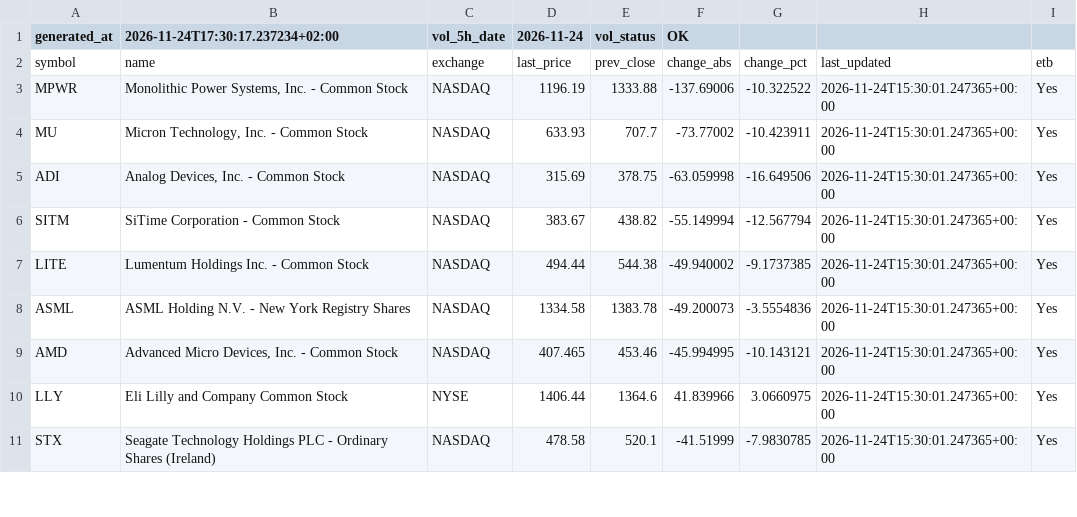
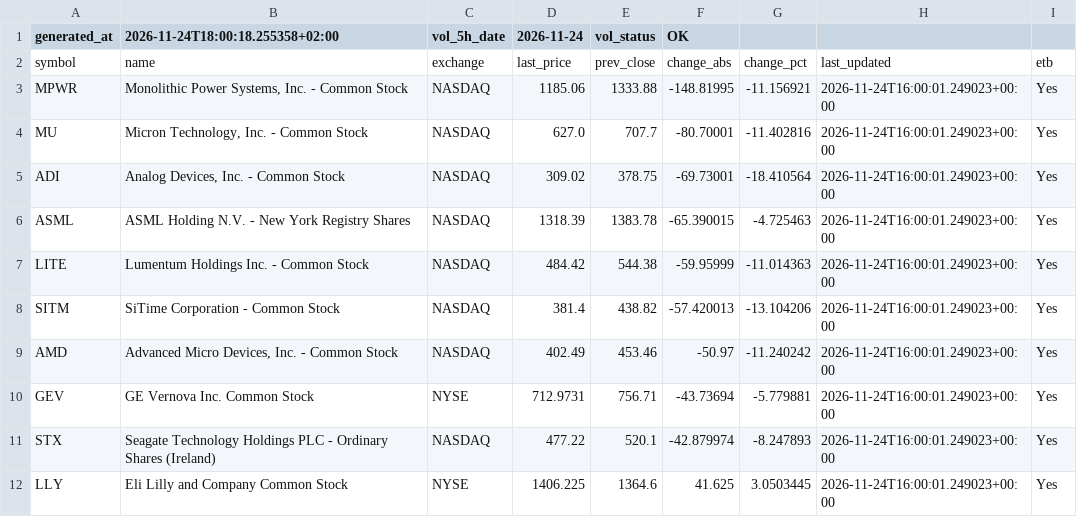
Before and after one commit to alonsadan1970/daily-stocks-data, a CSV file: top_abs.csv, drawn as a sheet; only a part is shown; the diff covers the shown part only.

```diff
--- a/top_abs.csv
+++ b/top_abs.csv
@@ -1,11 +1,12 @@
-generated_at,2026-11-24T17:30:17.237234+02:00,vol_5h_date,2026-11-24,vol_status,OK
+generated_at,2026-11-24T18:00:18.255358+02:00,vol_5h_date,2026-11-24,vol_status,OK
 symbol,name,exchange,last_price,prev_close,change_abs,change_pct,last_updated,etb
-MPWR,"Monolithic Power Systems, Inc. - Common Stock",NASDAQ,1196.19,1333.88,-137.69006,-10.322522,2026-11-24T15:30:01.247365+00:00,Yes
-MU,"Micron Technology, Inc. - Common Stock",NASDAQ,633.93,707.7,-73.77002,-10.423911,2026-11-24T15:30:01.247365+00:00,Yes
-ADI,"Analog Devices, Inc. - Common Stock",NASDAQ,315.69,378.75,-63.059998,-16.649506,2026-11-24T15:30:01.247365+00:00,Yes
-SITM,SiTime Corporation - Common Stock,NASDAQ,383.67,438.82,-55.149994,-12.567794,2026-11-24T15:30:01.247365+00:00,Yes
-LITE,Lumentum Holdings Inc. - Common Stock,NASDAQ,494.44,544.38,-49.940002,-9.1737385,2026-11-24T15:30:01.247365+00:00,Yes
-ASML,ASML Holding N.V. - New York Registry Shares,NASDAQ,1334.58,1383.78,-49.200073,-3.5554836,2026-11-24T15:30:01.247365+00:00,Yes
-AMD,"Advanced Micro Devices, Inc. - Common Stock",NASDAQ,407.465,453.46,-45.994995,-10.143121,2026-11-24T15:30:01.247365+00:00,Yes
-LLY,Eli Lilly and Company Common Stock,NYSE,1406.44,1364.6,41.839966,3.0660975,2026-11-24T15:30:01.247365+00:00,Yes
-STX,Seagate Technology Holdings PLC - Ordinary Shares (Ireland),NASDAQ,478.58,520.1,-41.51999,-7.9830785,2026-11-24T15:30:01.247365+00:00,Yes
+MPWR,"Monolithic Power Systems, Inc. - Common Stock",NASDAQ,1185.06,1333.88,-148.81995,-11.156921,2026-11-24T16:00:01.249023+00:00,Yes
+MU,"Micron Technology, Inc. - Common Stock",NASDAQ,627.0,707.7,-80.70001,-11.402816,2026-11-24T16:00:01.249023+00:00,Yes
+ADI,"Analog Devices, Inc. - Common Stock",NASDAQ,309.02,378.75,-69.73001,-18.410564,2026-11-24T16:00:01.249023+00:00,Yes
+ASML,ASML Holding N.V. - New York Registry Shares,NASDAQ,1318.39,1383.78,-65.390015,-4.725463,2026-11-24T16:00:01.249023+00:00,Yes
+LITE,Lumentum Holdings Inc. - Common Stock,NASDAQ,484.42,544.38,-59.95999,-11.014363,2026-11-24T16:00:01.249023+00:00,Yes
+SITM,SiTime Corporation - Common Stock,NASDAQ,381.4,438.82,-57.420013,-13.104206,2026-11-24T16:00:01.249023+00:00,Yes
+AMD,"Advanced Micro Devices, Inc. - Common Stock",NASDAQ,402.49,453.46,-50.97,-11.240242,2026-11-24T16:00:01.249023+00:00,Yes
+GEV,GE Vernova Inc. Common Stock,NYSE,712.9731,756.71,-43.73694,-5.779881,2026-11-24T16:00:01.249023+00:00,Yes
+STX,Seagate Technology Holdings PLC - Ordinary Shares (Ireland),NASDAQ,477.22,520.1,-42.879974,-8.247893,2026-11-24T16:00:01.249023+00:00,Yes
+LLY,Eli Lilly and Company Common Stock,NYSE,1406.225,1364.6,41.625,3.0503445,2026-11-24T16:00:01.249023+00:00,Yes
```
Also changed, not shown: 3 added rows, 4 removed rows and 28 edited cells elsewhere in this file, top_abs_200.csv, top_pct.csv.
